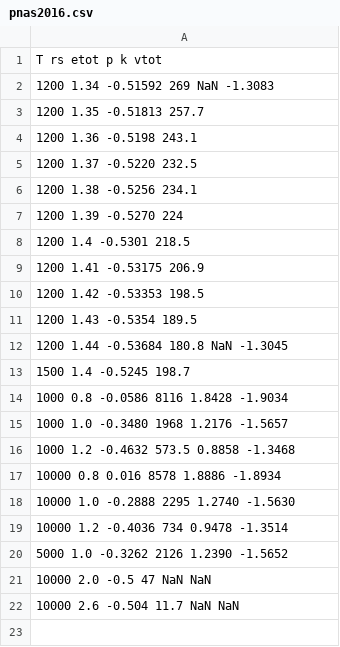
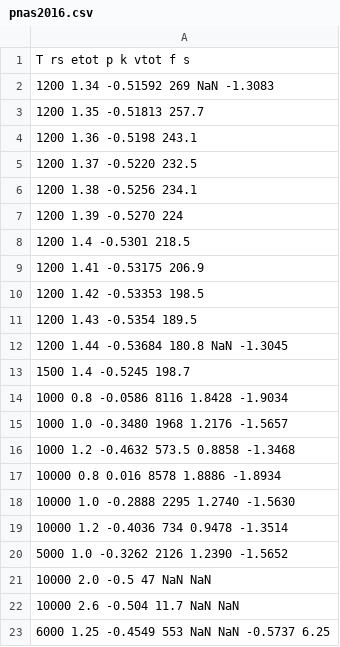
Before and after one commit to fermiflow/hydrogen, a CSV file: analysis/refs/pnas2016.csv, drawn as a sheet.

Commit message:
added rs=1.25 T=6000K benchmark data

```diff
--- a/analysis/refs/pnas2016.csv
+++ b/analysis/refs/pnas2016.csv
@@ -1,2 +1,2 @@
-T rs etot p k vtot
+T rs etot p k vtot f s
 1200 1.34 -0.51592 269 NaN -1.3083
@@ -22 +22,2 @@ T rs etot p k vtot
 10000 2.6 -0.504 11.7 NaN NaN
+6000 1.25 -0.4549 553 NaN NaN -0.5737 6.25
```
Also changed, not shown: 1 other file.
